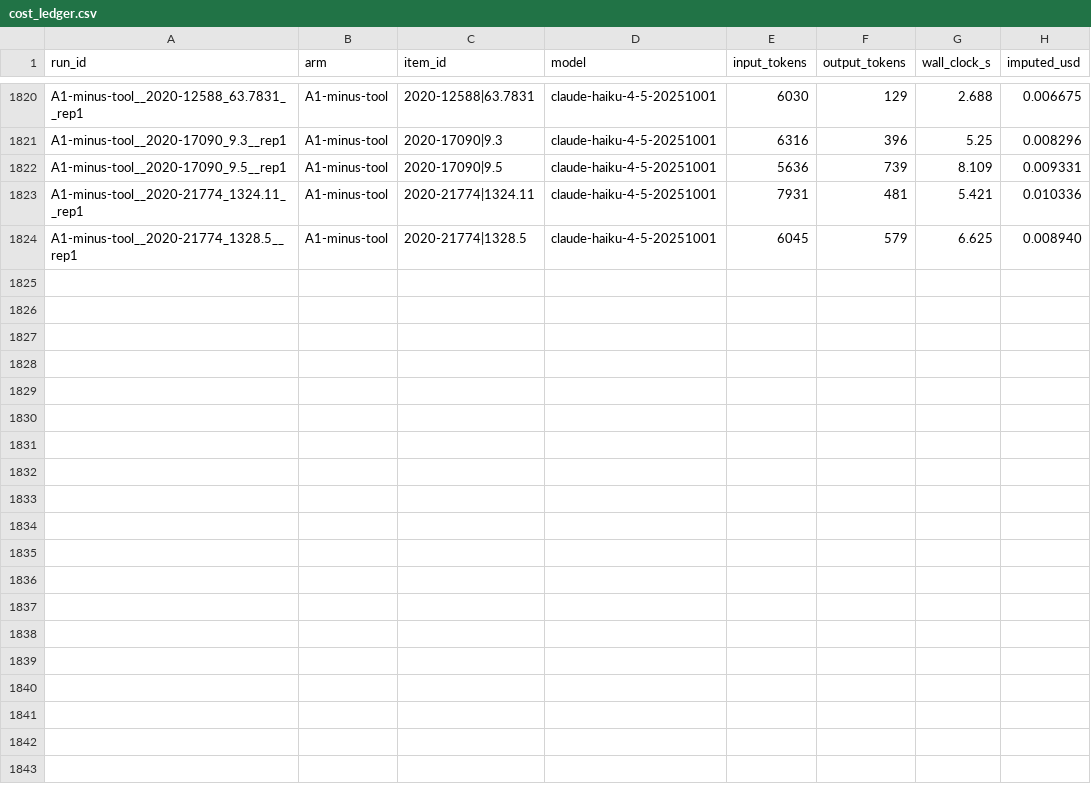
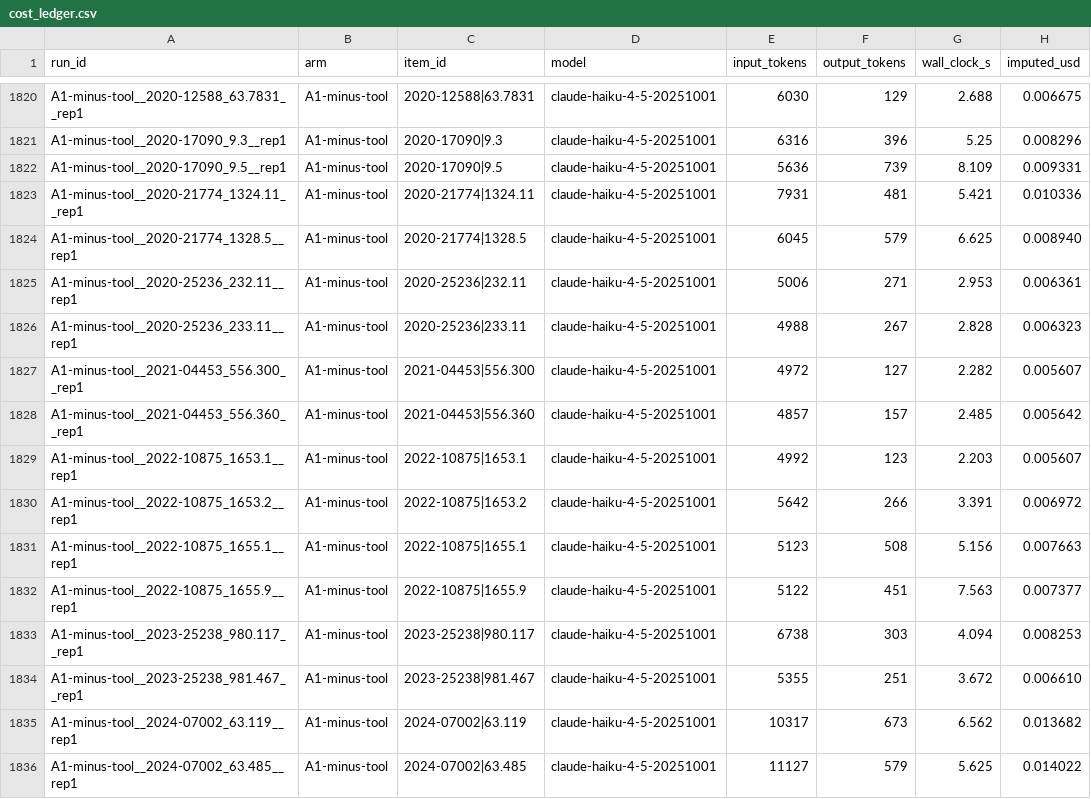
Before and after one commit to chinmoypaul8897/instruction-that-wont-execute, a CSV file: docs/evidence/runs/cost_ledger.csv, drawn as a sheet; only a part is shown, gaps mark what is left out.

```diff
--- a/docs/evidence/runs/cost_ledger.csv
+++ b/docs/evidence/runs/cost_ledger.csv
@@ -1824 +1824,13 @@ A1-minus-tool__2020-21774_1324.11__rep1,A1-minus-tool,2020-21774|1324.11,claude-
 A1-minus-tool__2020-21774_1328.5__rep1,A1-minus-tool,2020-21774|1328.5,claude-haiku-4-5-20251001,6045,579,6.625,0.008940
+A1-minus-tool__2020-25236_232.11__rep1,A1-minus-tool,2020-25236|232.11,claude-haiku-4-5-20251001,5006,271,2.953,0.006361
+A1-minus-tool__2020-25236_233.11__rep1,A1-minus-tool,2020-25236|233.11,claude-haiku-4-5-20251001,4988,267,2.828,0.006323
+A1-minus-tool__2021-04453_556.300__rep1,A1-minus-tool,2021-04453|556.300,claude-haiku-4-5-20251001,4972,127,2.282,0.005607
+A1-minus-tool__2021-04453_556.360__rep1,A1-minus-tool,2021-04453|556.360,claude-haiku-4-5-20251001,4857,157,2.485,0.005642
+A1-minus-tool__2022-10875_1653.1__rep1,A1-minus-tool,2022-10875|1653.1,claude-haiku-4-5-20251001,4992,123,2.203,0.005607
+A1-minus-tool__2022-10875_1653.2__rep1,A1-minus-tool,2022-10875|1653.2,claude-haiku-4-5-20251001,5642,266,3.391,0.006972
+A1-minus-tool__2022-10875_1655.1__rep1,A1-minus-tool,2022-10875|1655.1,claude-haiku-4-5-20251001,5123,508,5.156,0.007663
+A1-minus-tool__2022-10875_1655.9__rep1,A1-minus-tool,2022-10875|1655.9,claude-haiku-4-5-20251001,5122,451,7.563,0.007377
+A1-minus-tool__2023-25238_980.117__rep1,A1-minus-tool,2023-25238|980.117,claude-haiku-4-5-20251001,6738,303,4.094,0.008253
+A1-minus-tool__2023-25238_981.467__rep1,A1-minus-tool,2023-25238|981.467,claude-haiku-4-5-20251001,5355,251,3.672,0.006610
+A1-minus-tool__2024-07002_63.119__rep1,A1-minus-tool,2024-07002|63.119,claude-haiku-4-5-20251001,10317,673,6.562,0.013682
+A1-minus-tool__2024-07002_63.485__rep1,A1-minus-tool,2024-07002|63.485,claude-haiku-4-5-20251001,11127,579,5.625,0.014022
```
Also changed, not shown: 1 other file.
